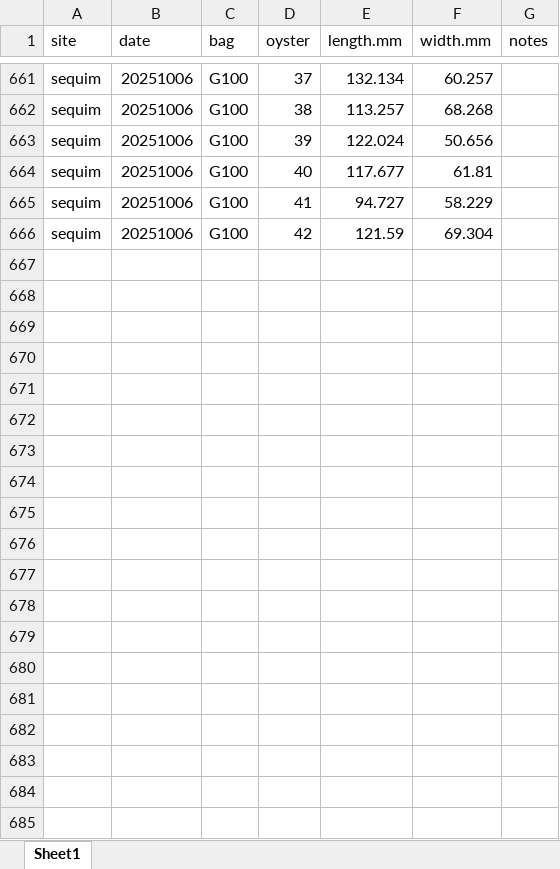
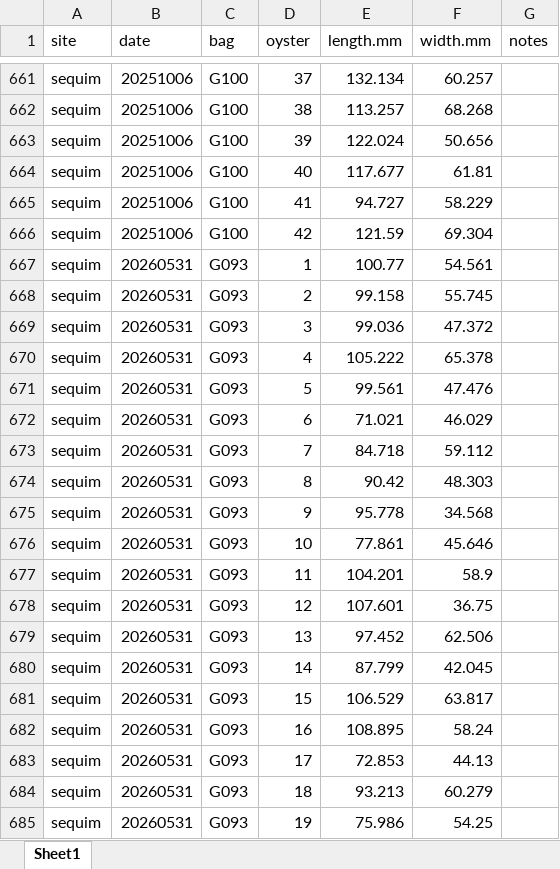
Before and after one commit to RobertsLab/project-gigas-conditioning, an Excel workbook: data/outplanting/Sequim/size_Sequim.xlsx, sheet Sheet1, drawn as a sheet; only a part is shown, gaps mark what is left out; values as stored, in another font and other column widths than the file's, no borders; the diff covers the shown part only; the diff names each change by its address in the sheet, - before the commit and + after, or states it on an @@ line.

```diff
--- a/data/outplanting/Sequim/size_Sequim.xlsx (sheet Sheet1)
+++ b/data/outplanting/Sequim/size_Sequim.xlsx (sheet Sheet1)
+row 667: sequim | 20260531 | G093 | 1 | 100.77 | 54.561
+row 668: sequim | 20260531 | G093 | 2 | 99.158 | 55.745
+row 669: sequim | 20260531 | G093 | 3 | 99.036 | 47.372
+row 670: sequim | 20260531 | G093 | 4 | 105.222 | 65.378
+row 671: sequim | 20260531 | G093 | 5 | 99.561 | 47.476
+row 672: sequim | 20260531 | G093 | 6 | 71.021 | 46.029
+row 673: sequim | 20260531 | G093 | 7 | 84.718 | 59.112
+row 674: sequim | 20260531 | G093 | 8 | 90.42 | 48.303
+row 675: sequim | 20260531 | G093 | 9 | 95.778 | 34.568
+row 676: sequim | 20260531 | G093 | 10 | 77.861 | 45.646
+row 677: sequim | 20260531 | G093 | 11 | 104.201 | 58.9
+row 678: sequim | 20260531 | G093 | 12 | 107.601 | 36.75
+row 679: sequim | 20260531 | G093 | 13 | 97.452 | 62.506
+row 680: sequim | 20260531 | G093 | 14 | 87.799 | 42.045
+row 681: sequim | 20260531 | G093 | 15 | 106.529 | 63.817
+row 682: sequim | 20260531 | G093 | 16 | 108.895 | 58.24
+row 683: sequim | 20260531 | G093 | 17 | 72.853 | 44.13
+row 684: sequim | 20260531 | G093 | 18 | 93.213 | 60.279
+row 685: sequim | 20260531 | G093 | 19 | 75.986 | 54.25
```
Also changed, not shown: 255 added rows elsewhere in this sheet, 5 other files.
